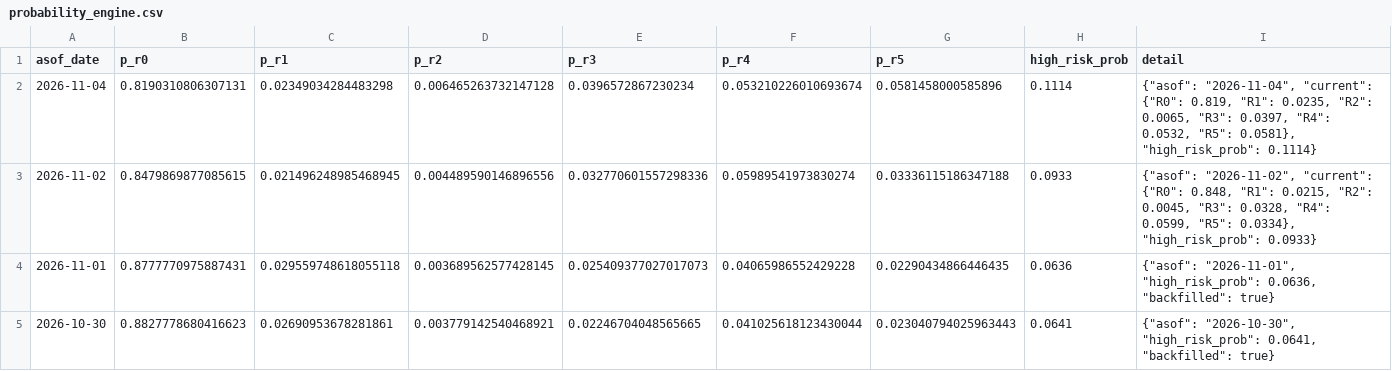
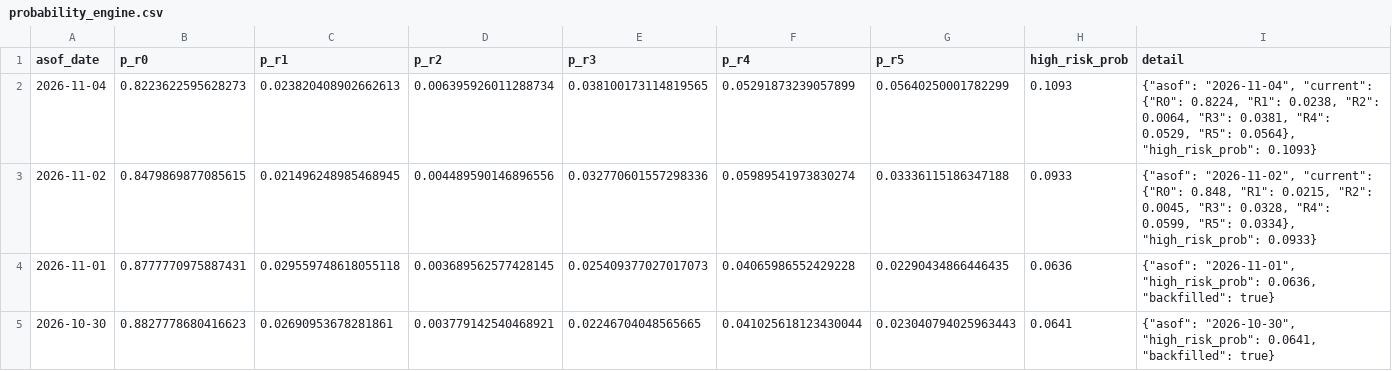
Before and after one commit to d87skg/gmre-collectors, a CSV file: data/github_snapshot/probability_engine.csv, drawn as a sheet; only a part is shown.

```diff
--- a/data/github_snapshot/probability_engine.csv
+++ b/data/github_snapshot/probability_engine.csv
@@ -1,3 +1,3 @@
 asof_date,p_r0,p_r1,p_r2,p_r3,p_r4,p_r5,high_risk_prob,detail
-2026-11-04,0.8190310806307131,0.02349034284483298,0.006465263732147128,0.0396572867230234,0.053210226010693674,0.0581458000585896,0.1114,"{""asof"": ""2026-11-04"", ""current"": {""R0"": 0.819, ""R1"": 0.0235, ""R2"": 0.0065, ""R3"": 0.0397, ""R4"": 0.0532, ""R5"": 0.0581}, ""high_risk_prob"": 0.1114}"
+2026-11-04,0.8223622595628273,0.023820408902662613,0.006395926011288734,0.038100173114819565,0.05291873239057899,0.05640250001782299,0.1093,"{""asof"": ""2026-11-04"", ""current"": {""R0"": 0.8224, ""R1"": 0.0238, ""R2"": 0.0064, ""R3"": 0.0381, ""R4"": 0.0529, ""R5"": 0.0564}, ""high_risk_prob"": 0.1093}"
 2026-11-02,0.8479869877085615,0.021496248985468945,0.004489590146896556,0.032770601557298336,0.05989541973830274,0.03336115186347188,0.0933,"{""asof"": ""2026-11-02"", ""current"": {""R0"": 0.848, ""R1"": 0.0215, ""R2"": 0.0045, ""R3"": 0.0328, ""R4"": 0.0599, ""R5"": 0.0334}, ""high_risk_prob"": 0.0933}"
```
Also changed, not shown: data/github_snapshot/daily_summary.csv, data/github_snapshot/fragility_engine.csv, 2 other files.
